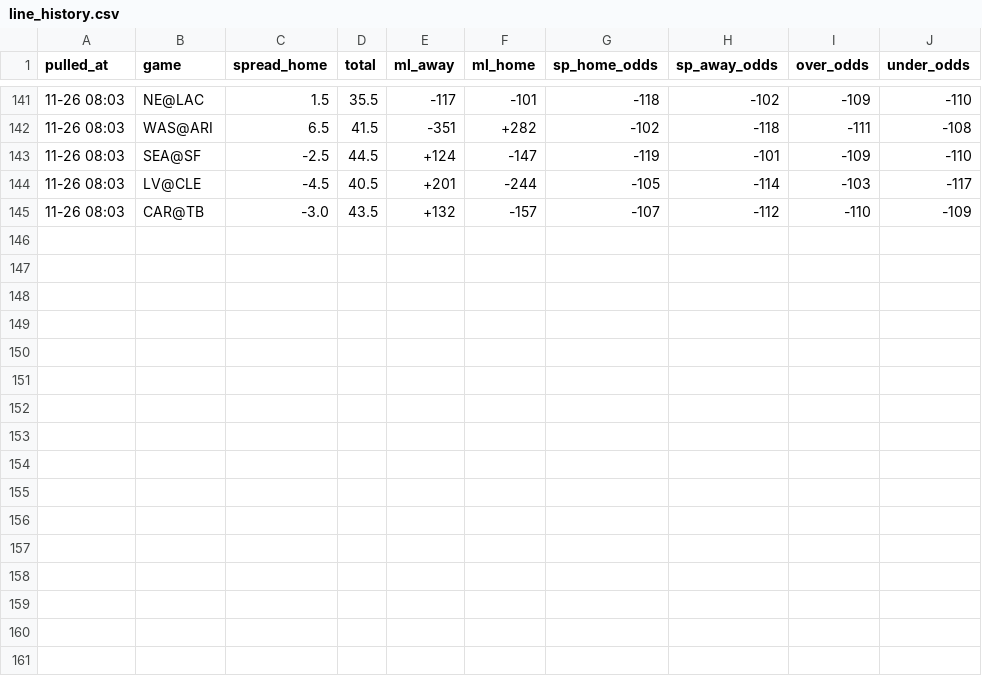
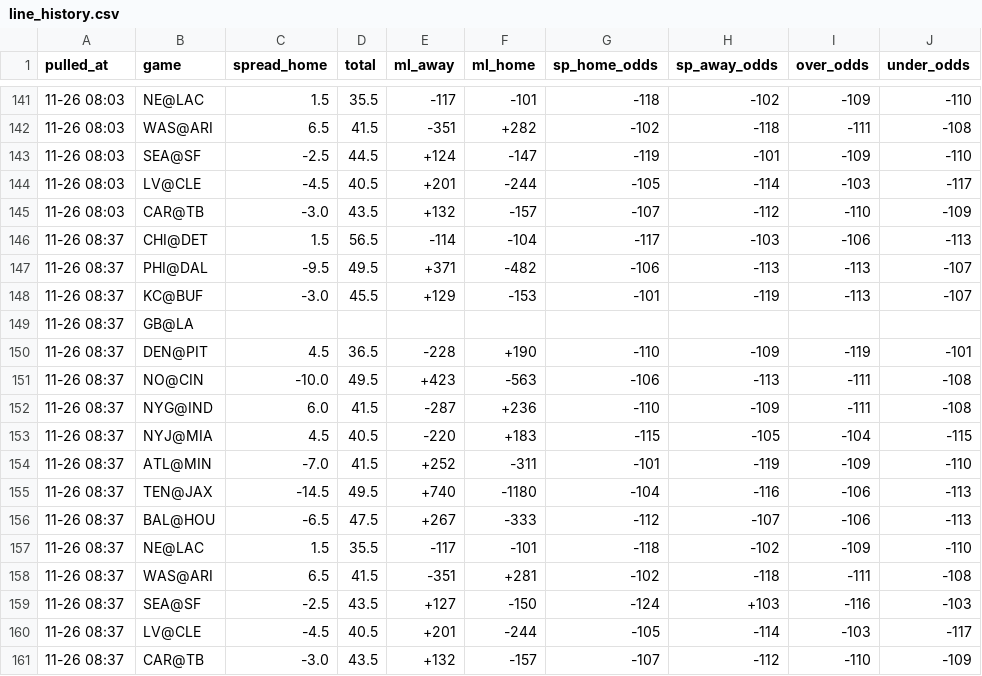
Before and after one commit to hyongdopaulyoon-sketch/hyongdopaulyoon-sketch-nfl-weekly, a CSV file: data/2026-w12/line_history.csv, drawn as a sheet; only a part is shown, gaps mark what is left out; the diff names each change by its address in the sheet, - before the commit and + after, or states it on an @@ line.

```diff
--- a/data/2026-w12/line_history.csv
+++ b/data/2026-w12/line_history.csv
+row 146: 11-26 08:37 | CHI@DET | 1.5 | 56.5 | -114 | -104 | -117 | -103 | -106 | -113
+row 147: 11-26 08:37 | PHI@DAL | -9.5 | 49.5 | +371 | -482 | -106 | -113 | -113 | -107
+row 148: 11-26 08:37 | KC@BUF | -3.0 | 45.5 | +129 | -153 | -101 | -119 | -113 | -107
+row 149: 11-26 08:37 | GB@LA
+row 150: 11-26 08:37 | DEN@PIT | 4.5 | 36.5 | -228 | +190 | -110 | -109 | -119 | -101
+row 151: 11-26 08:37 | NO@CIN | -10.0 | 49.5 | +423 | -563 | -106 | -113 | -111 | -108
+row 152: 11-26 08:37 | NYG@IND | 6.0 | 41.5 | -287 | +236 | -110 | -109 | -111 | -108
+row 153: 11-26 08:37 | NYJ@MIA | 4.5 | 40.5 | -220 | +183 | -115 | -105 | -104 | -115
+row 154: 11-26 08:37 | ATL@MIN | -7.0 | 41.5 | +252 | -311 | -101 | -119 | -109 | -110
+row 155: 11-26 08:37 | TEN@JAX | -14.5 | 49.5 | +740 | -1180 | -104 | -116 | -106 | -113
+row 156: 11-26 08:37 | BAL@HOU | -6.5 | 47.5 | +267 | -333 | -112 | -107 | -106 | -113
+row 157: 11-26 08:37 | NE@LAC | 1.5 | 35.5 | -117 | -101 | -118 | -102 | -109 | -110
+row 158: 11-26 08:37 | WAS@ARI | 6.5 | 41.5 | -351 | +281 | -102 | -118 | -111 | -108
+row 159: 11-26 08:37 | SEA@SF | -2.5 | 43.5 | +127 | -150 | -124 | +103 | -116 | -103
+row 160: 11-26 08:37 | LV@CLE | -4.5 | 40.5 | +201 | -244 | -105 | -114 | -103 | -117
+row 161: 11-26 08:37 | CAR@TB | -3.0 | 43.5 | +132 | -157 | -107 | -112 | -110 | -109
```
Also changed, not shown: data/2026-w12/games.csv, data/2026-w12/inactives.csv, 27 other files.
